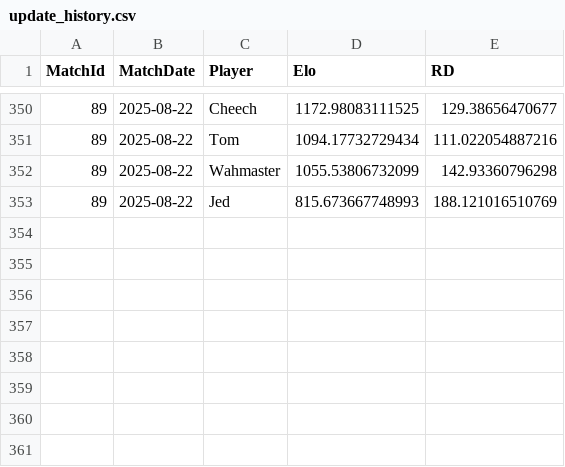
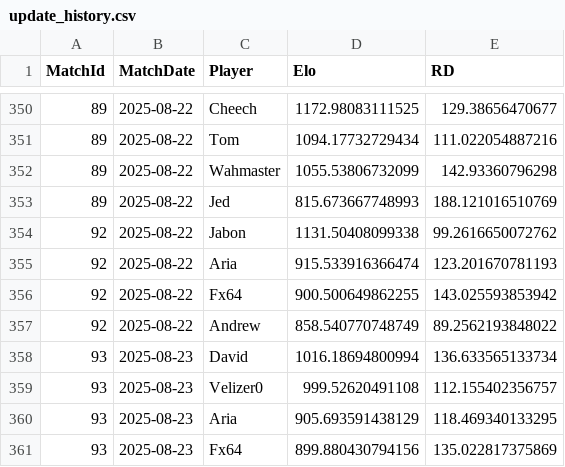
Before and after one commit to JedGrabman/MarioKart64VsRatings, a CSV file: update_history.csv, drawn as a sheet; only a part is shown, gaps mark what is left out; the diff names each change by its address in the sheet, - before the commit and + after, or states it on an @@ line.

Commit message:
New match results (up to 2025-08-23)

```diff
--- a/update_history.csv
+++ b/update_history.csv
+row 354: 92 | 2025-08-22 | Jabon | 1131.50408099338 | 99.2616650072762
+row 355: 92 | 2025-08-22 | Aria | 915.533916366474 | 123.201670781193
+row 356: 92 | 2025-08-22 | Fx64 | 900.500649862255 | 143.025593853942
+row 357: 92 | 2025-08-22 | Andrew | 858.540770748749 | 89.2562193848022
+row 358: 93 | 2025-08-23 | David | 1016.18694800994 | 136.633565133734
+row 359: 93 | 2025-08-23 | Velizer0 | 999.52620491108 | 112.155402356757
+row 360: 93 | 2025-08-23 | Aria | 905.693591438129 | 118.469340133295
+row 361: 93 | 2025-08-23 | Fx64 | 899.880430794156 | 135.022817375869
```
Also changed, not shown: match_level_data.csv, player_results.csv.
